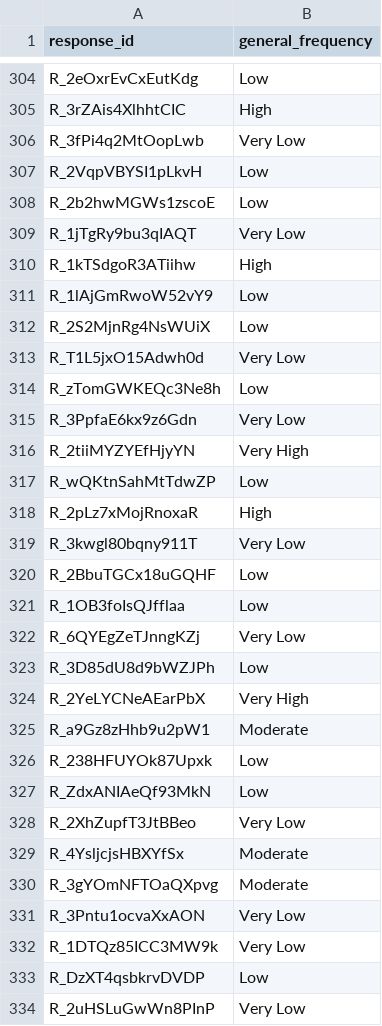
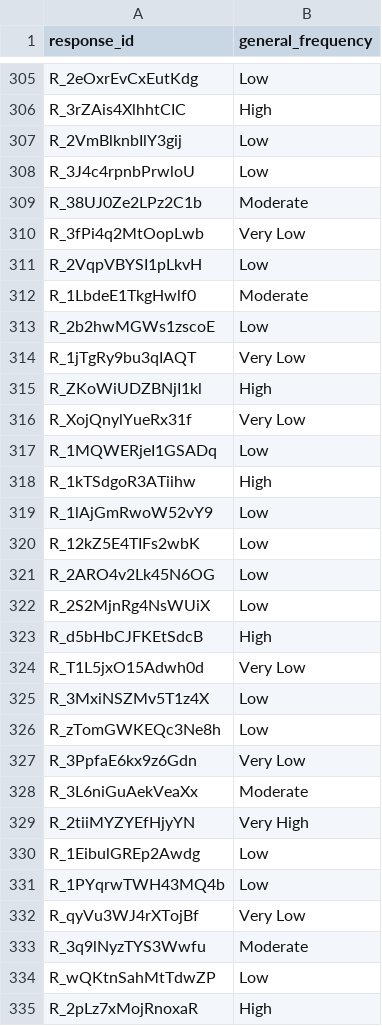
Before and after one commit to marton-balazs-kovacs/researchers_mistake_script, a TSV file: Data/Processed/ReMis_Main_Processed_General_Frequency_data.tsv, drawn as a sheet; only a part is shown, gaps mark what is left out; the shorter side is filled out with more unchanged rows; the diff covers the shown part only.

```diff
--- a/Data/Processed/ReMis_Main_Processed_General_Frequency_data.tsv
+++ b/Data/Processed/ReMis_Main_Processed_General_Frequency_data.tsv
@@ -305,13 +306,29 @@ R_2eOxrEvCxEutKdg	Low
 R_3rZAis4XlhhtCIC	High
+R_2VmBlknbIlY3gij	Low
+R_3J4c4rpnbPrwloU	Low
+R_38UJ0Ze2LPz2C1b	Moderate
 R_3fPi4q2MtOopLwb	Very Low
 R_2VqpVBYSI1pLkvH	Low
+R_1LbdeE1TkgHwlf0	Moderate
 R_2b2hwMGWs1zscoE	Low
 R_1jTgRy9bu3qIAQT	Very Low
+R_ZKoWiUDZBNjI1kl	High
+R_XojQnylYueRx31f	Very Low
+R_1MQWERjeI1GSADq	Low
 R_1kTSdgoR3ATiihw	High
 R_1lAjGmRwoW52vY9	Low
+R_12kZ5E4TIFs2wbK	Low
+R_2ARO4v2Lk45N6OG	Low
 R_2S2MjnRg4NsWUiX	Low
+R_d5bHbCJFKEtSdcB	High
 R_T1L5jxO15Adwh0d	Very Low
+R_3MxiNSZMv5T1z4X	Low
 R_zTomGWKEQc3Ne8h	Low
 R_3PpfaE6kx9z6Gdn	Very Low
+R_3L6niGuAekVeaXx	Moderate
 R_2tiiMYZYEfHjyYN	Very High
+R_1EibulGREp2Awdg	Low
+R_1PYqrwTWH43MQ4b	Low
+R_qyVu3WJ4rXTojBf	Very Low
+R_3q9lNyzTYS3Wwfu	Moderate
 R_wQKtnSahMtTdwZP	Low
```
Also changed, not shown: 8 added rows elsewhere in this file, Data/Processed/ReMis_Main_Processed_Descriptive_data.tsv, 1 other file.
